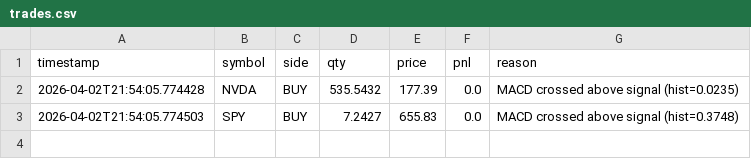
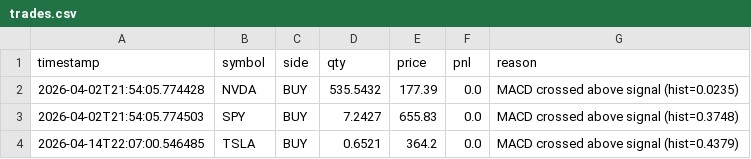
Before and after one commit to WilliamCastner/swingbot, a CSV file: logs/strategies/macd_crossover/trades.csv, drawn as a sheet.

```diff
--- a/logs/strategies/macd_crossover/trades.csv
+++ b/logs/strategies/macd_crossover/trades.csv
@@ -3 +3,2 @@ timestamp,symbol,side,qty,price,pnl,reason
 2026-04-02T21:54:05.774503,SPY,BUY,7.2427,655.83,0.0,MACD crossed above signal (hist=0.3748)
+2026-04-14T22:07:00.546485,TSLA,BUY,0.6521,364.2,0.0,MACD crossed above signal (hist=0.4379)
```
Also changed, not shown: logs/daily_pnl.csv, logs/strategies/20-day_breakout/trades.csv, 20 other files.
